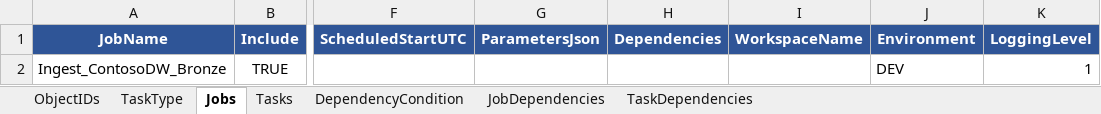
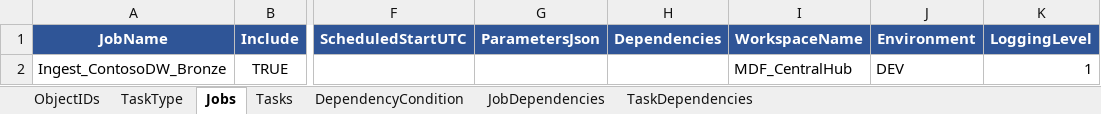
Before and after one commit to paulintelligentbiz/MDF_CentralHub, an Excel workbook: MetadataSync/orch_metadata.xlsx, sheet Jobs, drawn as a sheet; only a part is shown, gaps mark what is left out; values as stored, in another font and other column widths than the file's, no borders; table styles not drawn; the diff names each change by its address in the sheet, - before the commit and + after, or states it on an @@ line.

```diff
--- a/MetadataSync/orch_metadata.xlsx (sheet Jobs)
+++ b/MetadataSync/orch_metadata.xlsx (sheet Jobs)
-I2 (WorkspaceName): (empty)
+I2 (WorkspaceName): MDF_CentralHub
```
